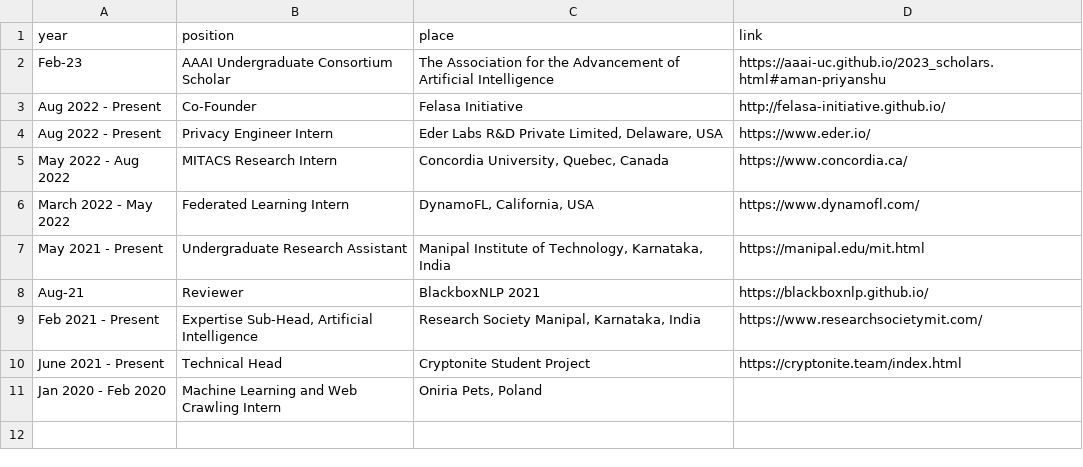
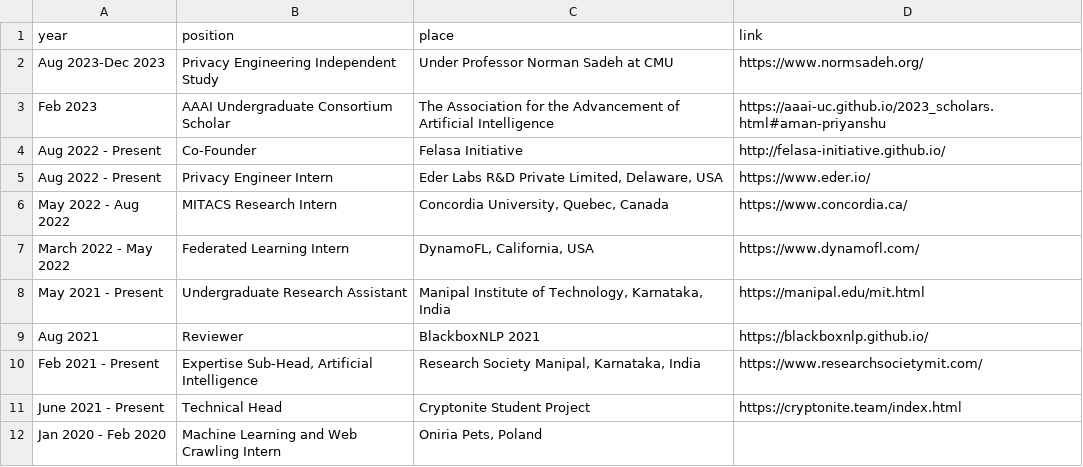
Before and after one commit to AmanPriyanshu/home, a CSV file: configs/main_experience.csv, drawn as a sheet.

Commit message:
norman

```diff
--- a/configs/main_experience.csv
+++ b/configs/main_experience.csv
@@ -1,3 +1,4 @@
 year,position,place,link
-Feb-23,AAAI Undergraduate Consortium Scholar,The Association for the Advancement of Artificial Intelligence,https://aaai-uc.github.io/2023_scholars.html#aman-priyanshu
+Aug 2023-Dec 2023,Privacy Engineering Independent Study,Under Professor Norman Sadeh at CMU,https://www.normsadeh.org/
+Feb 2023,AAAI Undergraduate Consortium Scholar,The Association for the Advancement of Artificial Intelligence,https://aaai-uc.github.io/2023_scholars.html#aman-priyanshu
 Aug 2022 - Present,Co-Founder,Felasa Initiative,http://felasa-initiative.github.io/
@@ -7,3 +8,3 @@ March 2022 - May 2022,Federated Learning Intern,"DynamoFL, California, USA",http
 May 2021 - Present,Undergraduate Research Assistant,"Manipal Institute of Technology, Karnataka, India",https://manipal.edu/mit.html
-Aug-21,Reviewer,BlackboxNLP 2021,https://blackboxnlp.github.io/
+Aug 2021,Reviewer,BlackboxNLP 2021,https://blackboxnlp.github.io/
 Feb 2021 - Present,"Expertise Sub-Head, Artificial Intelligence","Research Society Manipal, Karnataka, India",https://www.researchsocietymit.com/
```
Also changed, not shown: 1 other file.
